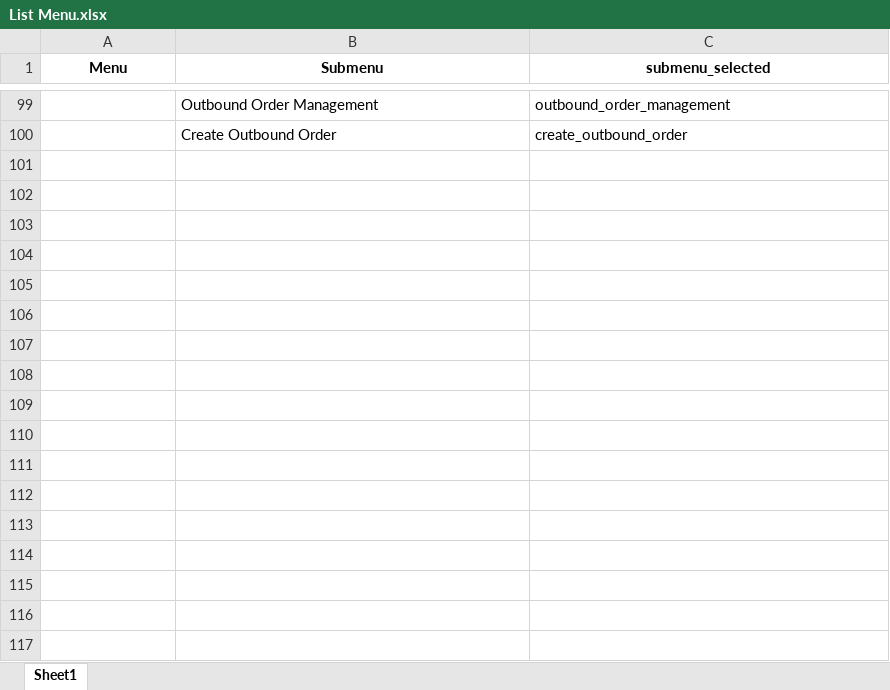
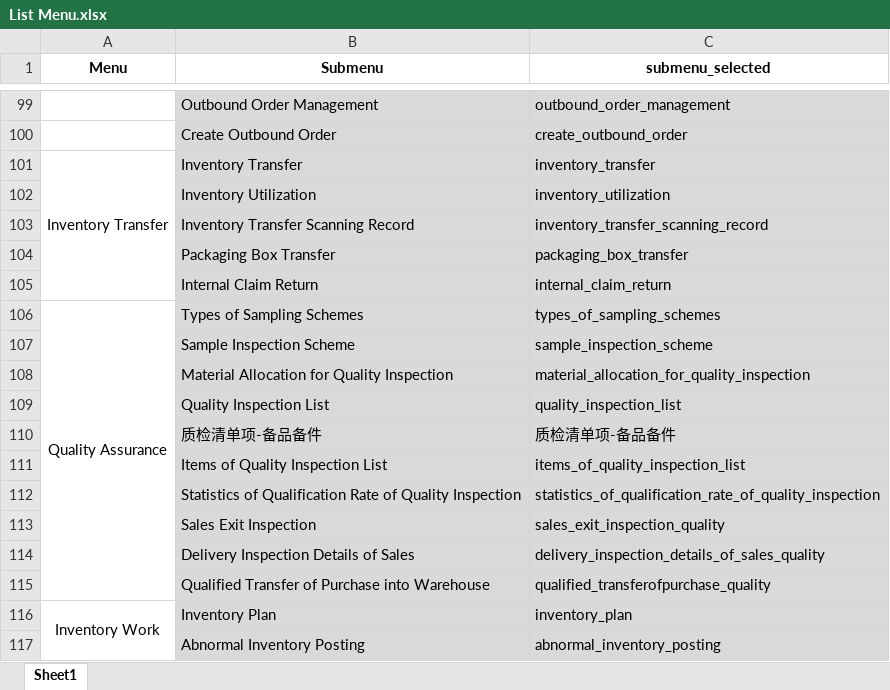
Before and after one commit to hexaludira/onlineguidembg, an Excel workbook: List Menu.xlsx, sheet Sheet1, drawn as a sheet; only a part is shown, gaps mark what is left out; values as stored, in another font and other column widths than the file's, no borders; the diff covers the shown part only; the diff names each change by its address in the sheet, - before the commit and + after, or states it on an @@ line.

```diff
--- a/List Menu.xlsx (sheet Sheet1)
+++ b/List Menu.xlsx (sheet Sheet1)
-B99:C100 fill: none
+B99:C100 fill: #D9D9D9
+row 101: Inventory Transfer | Inventory Transfer | inventory_transfer
+row 102:  | Inventory Utilization | inventory_utilization
+row 103:  | Inventory Transfer Scanning Record | inventory_transfer_scanning_record
+row 104:  | Packaging Box Transfer | packaging_box_transfer
+row 105:  | Internal Claim Return | internal_claim_return
+row 106: Quality Assurance | Types of Sampling Schemes | types_of_sampling_schemes
+row 107:  | Sample Inspection Scheme | sample_inspection_scheme
+row 108:  | Material Allocation for Quality Inspection | material_allocation_for_quality_inspection
+row 109:  | Quality Inspection List | quality_inspection_list
+row 110:  | 质检清单项-备品备件 | 质检清单项-备品备件
+row 111:  | Items of Quality Inspection List | items_of_quality_inspection_list
+row 112:  | Statistics of Qualification Rate of Quality Inspection | statistics_of_qualification_rate_of_quality_inspection
+row 113:  | Sales Exit Inspection | sales_exit_inspection_quality
+row 114:  | Delivery Inspection Details of Sales | delivery_inspection_details_of_sales_quality
+row 115:  | Qualified Transfer of Purchase into Warehouse | qualified_transferofpurchase_quality
+row 116: Inventory Work | Inventory Plan | inventory_plan
+row 117:  | Abnormal Inventory Posting | abnormal_inventory_posting
```
Also changed, not shown: 39 added rows, 3 edited cells and cell formats elsewhere in this sheet, 1 other file.
